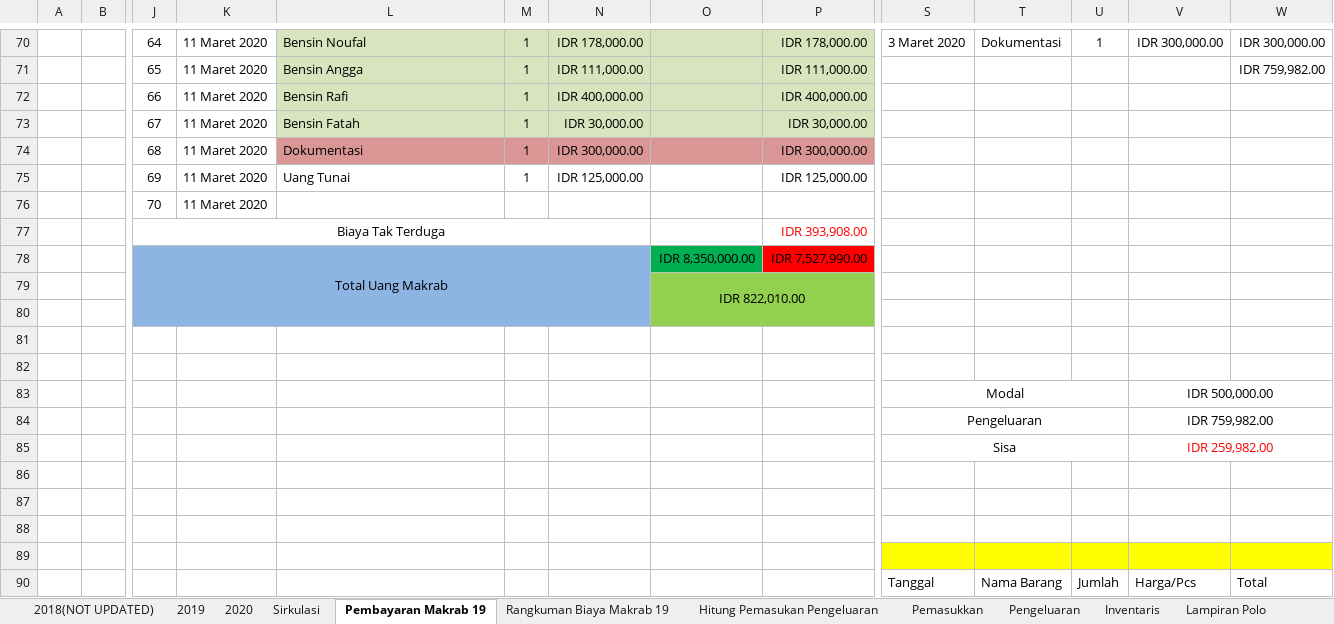
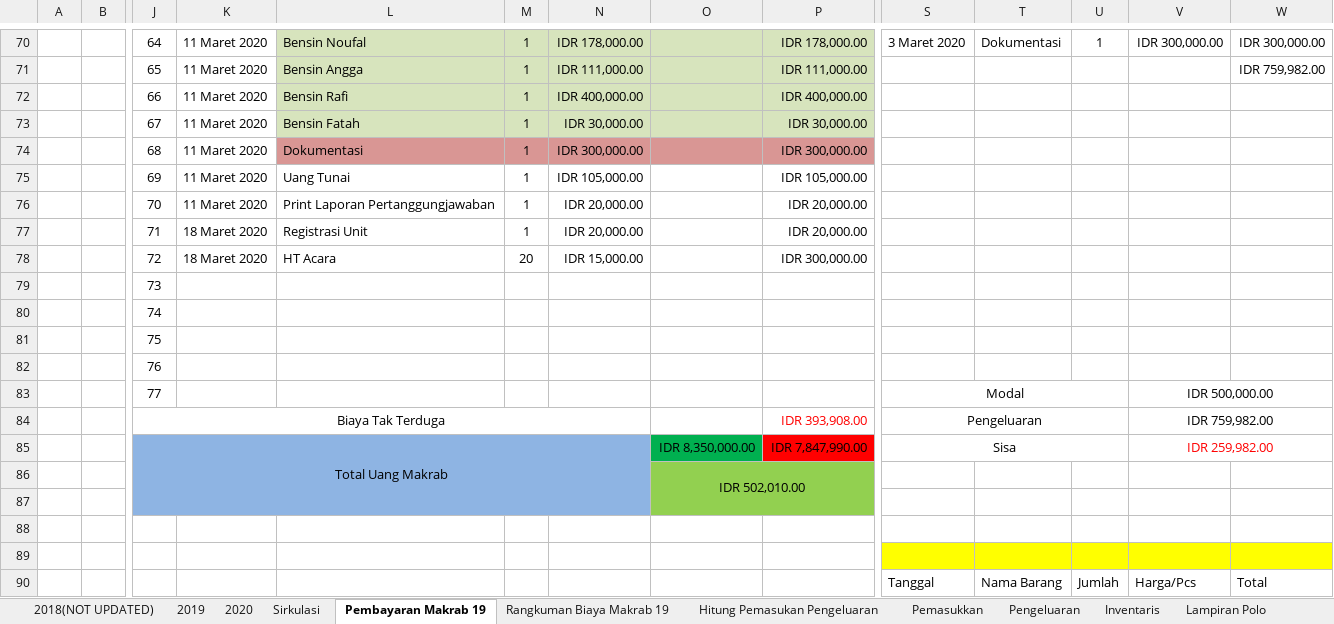
Before and after one commit to GAS08/Arsip-Keuangan-GAS, an Excel workbook: GAS/KAS GAS.xlsx, sheet Pembayaran Makrab 19, drawn as a sheet; only a part is shown, gaps mark what is left out; values as stored, in another font and other column widths than the file's, no borders; conditional formats not drawn; removed rows and columns are numbered as before the commit, all else as after; rows hold the shown columns only; the diff names each change by its address in the sheet, - before the commit and + after, or states it on an @@ line.

Commit message:
Koreksi Laporan Keuangan Makrab
Ditambahkan nya biaya HT dan biaya Registrasi Unit**

Registrasi unit
Pengambilan uang untuk biaya sewa unit
(Cp Alfi, Mas Dia)

```diff
--- a/GAS/KAS GAS.xlsx (sheet Pembayaran Makrab 19)
+++ b/GAS/KAS GAS.xlsx (sheet Pembayaran Makrab 19)
-N75: IDR 125,000.00
+N75: IDR 105,000.00
-P75: IDR 125,000.00
+P75: IDR 105,000.00
-row 76:  |  | 70 | 11 Maret 2020
-row 77:  |  | Biaya Tak Terduga |  |  |  |  |  | IDR 393,908.00
-row 78:  |  | Total Uang Makrab |  |  |  |  | IDR 8,350,000.00 | IDR 7,527,990.00
-row 79:  |  |  |  |  |  |  | IDR 822,010.00
-row 76: (empty)
+row 76:  |  | 70 | 11 Maret 2020 | Print Laporan Pertanggungjawaban | 1 | IDR 20,000.00 |  | IDR 20,000.00
-J76:N76 fill: #8EB4E3
+J76:N76 fill: none
-O76:P76 fill: #92D050
+O76:P76 fill: none
-row 77: (empty)
+row 77:  |  | 71 | 18 Maret 2020 | Registrasi Unit | 1 | IDR 20,000.00 |  | IDR 20,000.00
-row 78: (empty)
+row 78:  |  | 72 | 18 Maret 2020 | HT Acara | 20 | IDR 15,000.00 |  | IDR 300,000.00
+row 79:  |  | 73
+row 80:  |  | 74
+row 81:  |  | 75
+row 82:  |  | 76
-J83: (empty)
+J83: 77
-J84: (empty)
+J84: Biaya Tak Terduga
+J84:N84 merged
-P84: (empty)
+P84: IDR 393,908.00
-row 85:  |  |  |  |  |  |  |  |  | Sisa |  |  | IDR 259,982.00
-row 85: (empty)
+row 85:  |  | Total Uang Makrab |  |  |  |  | IDR 8,350,000.00 | IDR 7,847,990.00 | Sisa |  |  | IDR 259,982.00
-J85:N85 fill: none
+J85:N85 fill: #8EB4E3
+J85:N87 merged
-O85 fill: none
+O85 fill: #00B050
-P85 fill: none
+P85 fill: #FF0000
+S85:U85 merged
+V85:W85 merged
+row 86:  |  |  |  |  |  |  | IDR 502,010.00
-J87:N87 fill: none
+J87:N87 fill: #8EB4E3
-O87:P87 fill: none
+O87:P87 fill: #92D050
```
Also changed, not shown: sheet Rangkuman Biaya Makrab 19.
